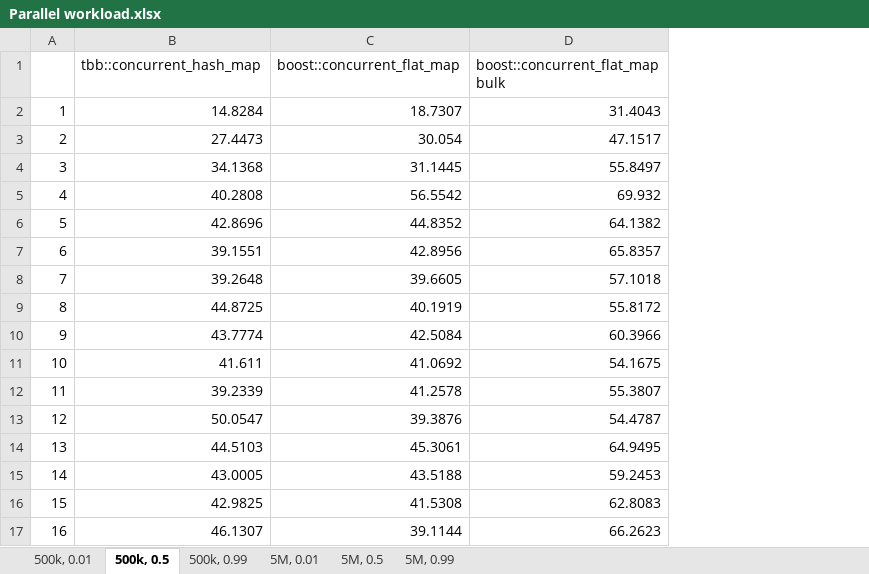
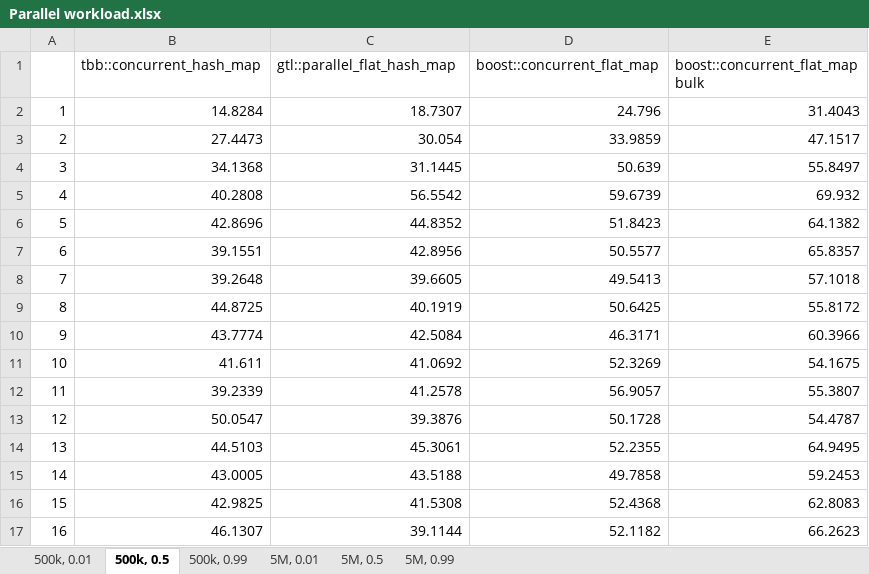
Before and after one commit to boostorg/boost_unordered_benchmarks, an Excel workbook: clang-arm64/Parallel workload.xlsx, sheet 500k, 0.5, drawn as a sheet; values as stored, in another font and other column widths than the file's, no borders; charts and pictures not drawn; the diff names each change by its address in the sheet, - before the commit and + after, or states it on an @@ line.

```diff
--- a/clang-arm64/Parallel workload.xlsx (sheet 500k, 0.5)
+++ b/clang-arm64/Parallel workload.xlsx (sheet 500k, 0.5)
+column D (boost::concurrent_flat_map), rows 2-17: 24.796 | 33.9859 | 50.639 | 59.6739 | 51.8423 | 50.5577 | 49.5413 | 50.6425 | 46.3171 | 52.3269 | 56.9057 | 50.1728 | 52.2355 | 49.7858 | 52.4368 | 52.1182
-C1: boost::concurrent_flat_map
+C1: gtl::parallel_flat_hash_map
```
Also changed, not shown: sheet 500k, 0.99, sheet 500k, 0.01, sheet 5M, 0.5, sheet 5M, 0.01, sheet 5M, 0.99, charts or pictures, clang-x64/Parallel workload.xlsx, gcc-x64/Parallel workload.xlsx, 46 other files.
